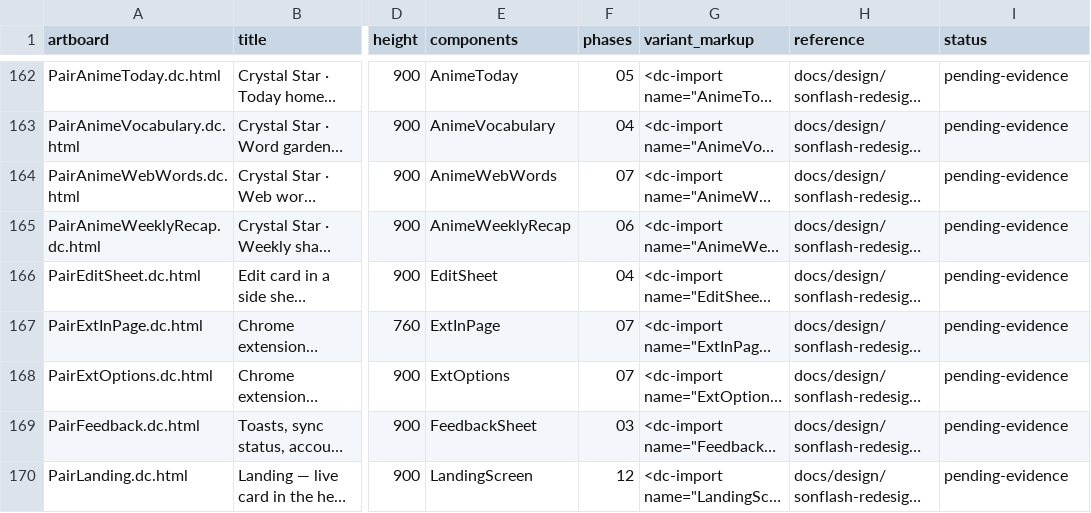
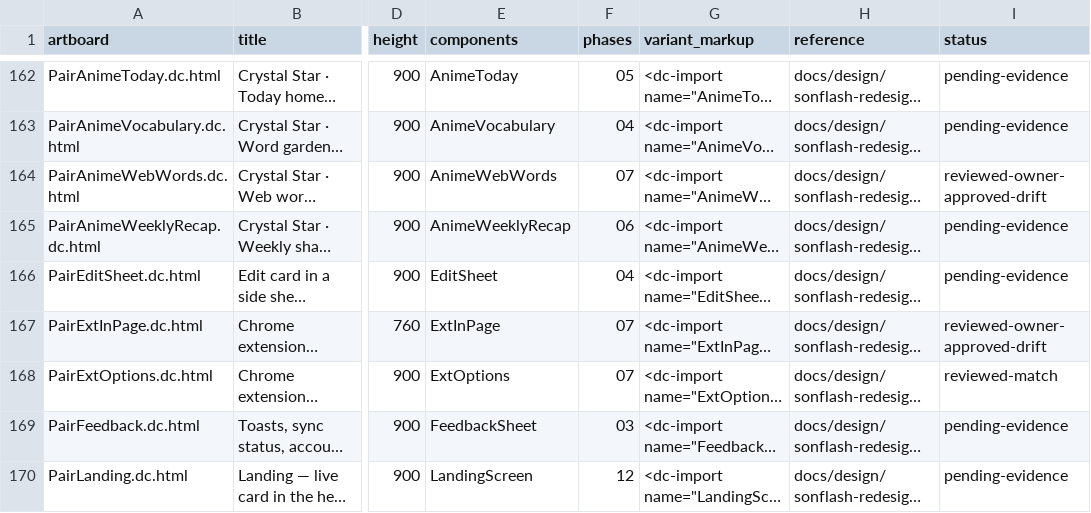
Before and after one commit to sonson0910/flash-card, a CSV file: plans/260925-1005-claude-design-workflow-recovery/artboard-inventory.csv, drawn as a sheet; only a part is shown, gaps mark what is left out; long unchanged cells end in …; the diff covers the shown part only; the diff names each change by its address in the sheet, - before the commit and + after, or states it on an @@ line.

```diff
--- a/plans/260925-1005-claude-design-workflow-recovery/artboard-inventory.csv
+++ b/plans/260925-1005-claude-design-workflow-recovery/artboard-inventory.csv
-I164 (status): pending-evidence
+I164 (status): reviewed-owner-approved-drift
-I167 (status): pending-evidence
+I167 (status): reviewed-owner-approved-drift
-I168 (status): pending-evidence
+I168 (status): reviewed-match
```
Also changed, not shown: 21 edited cells elsewhere in this file, 1 other file.
